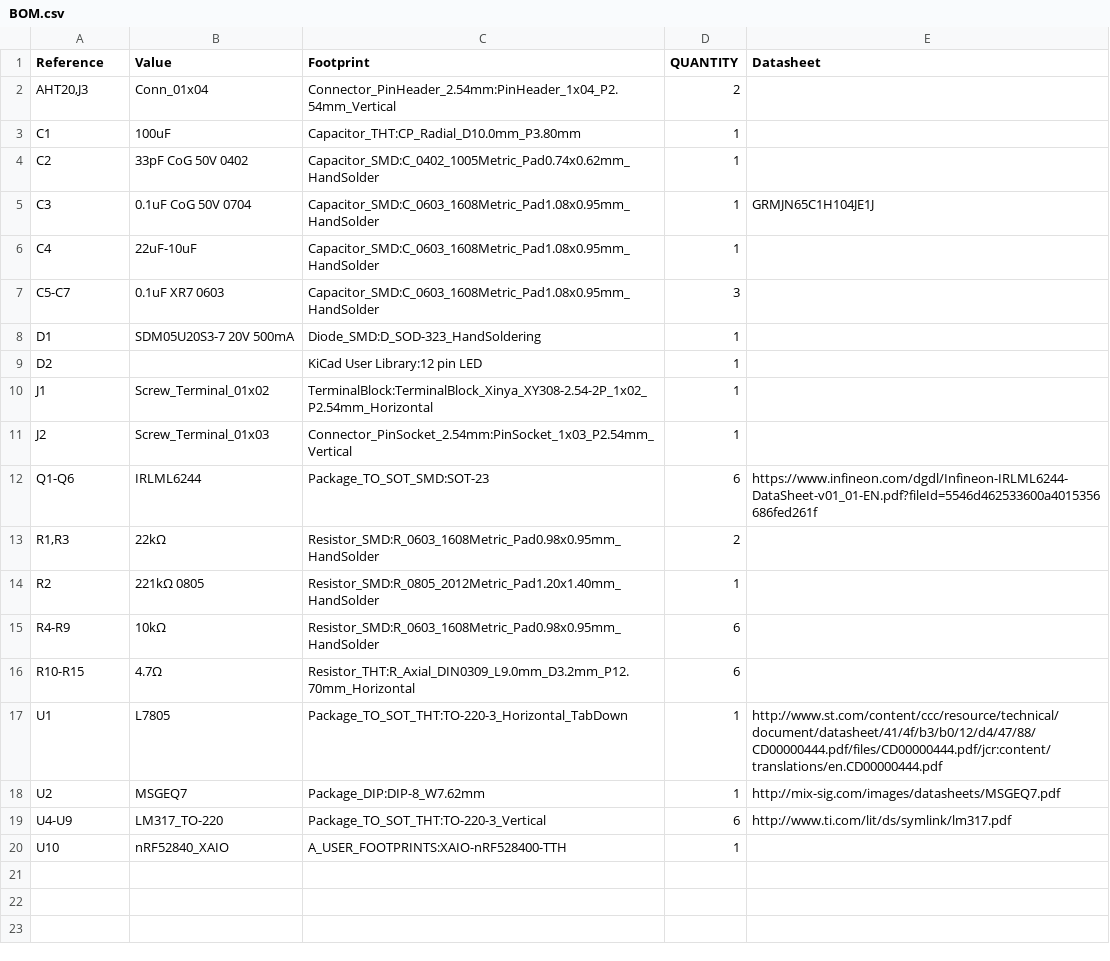
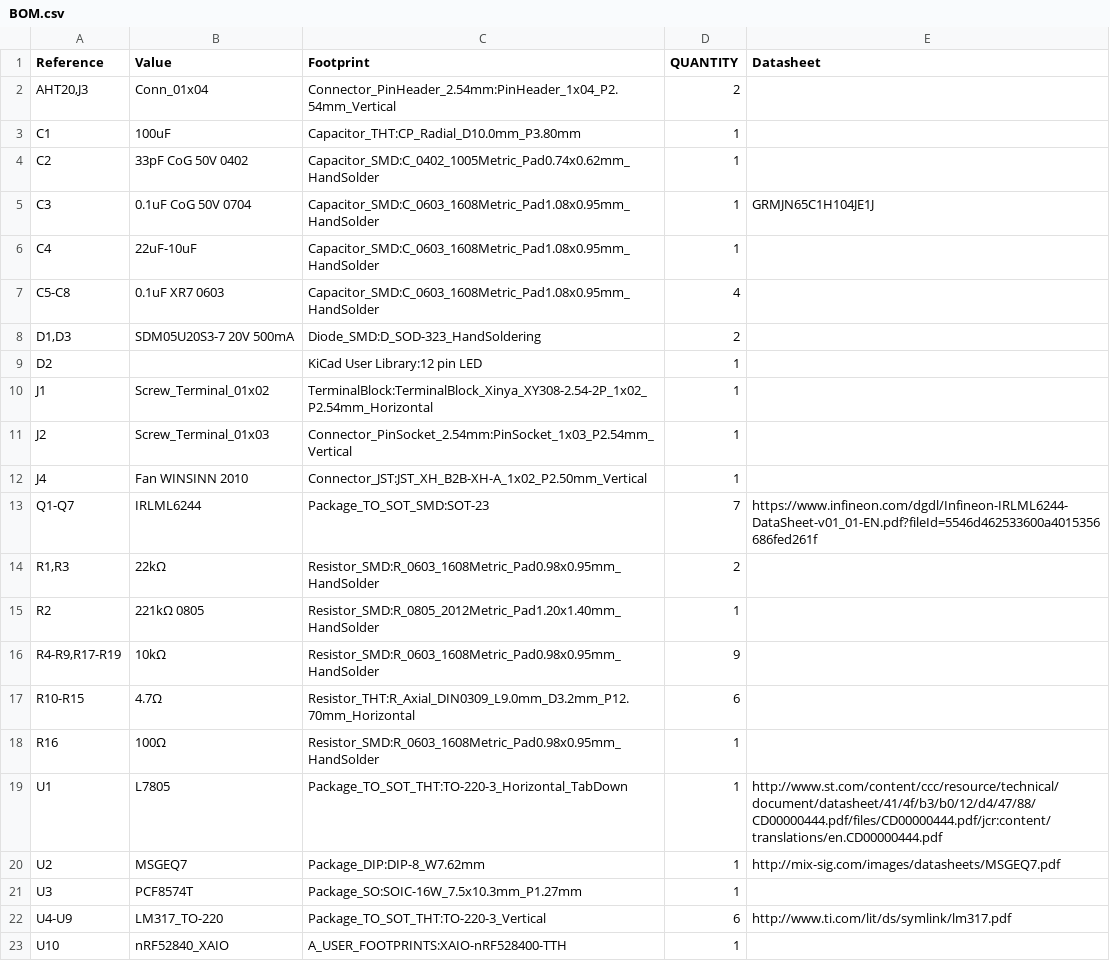
Before and after one commit to douggmill/RGBWYV-Light, a CSV file: RGBYVW_Schematic_PCB/BOM.csv, drawn as a sheet.

Commit message:
Main schematic: add on-board PCF8574 fan driver
- U3 PCF8574T (SOIC-16) on SDA/SCL, VDD 3V3, A0-A2 to GND (address 0x20, matches pcf.begin(0x20))
- C8 0.1uF 0603 decoupling; R18/R19 10k 0603 I2C pull-ups to 3V3
- P2 (firmware fan pin, HIGH = on) -> FAN_EN -> R16 100R -> Q7 IRLML6244 gate, R17 10k gate pull-down
- Q7 low-side switch for J4 (JST-XH 2-pin, Fan WINSINN 2010) on the 5V rail, D3 SDM05U20S3-7 flyback
- ERC: 0 errors. Parts not yet on the PCB (Update PCB from Schematic needed)
- Regenerated BOM and reports; README fan-circuit status

```diff
--- a/RGBYVW_Schematic_PCB/BOM.csv
+++ b/RGBYVW_Schematic_PCB/BOM.csv
@@ -6,4 +6,4 @@
 "C4","22uF-10uF","Capacitor_SMD:C_0603_1608Metric_Pad1.08x0.95mm_HandSolder","1",""
-"C5-C7","0.1uF XR7 0603","Capacitor_SMD:C_0603_1608Metric_Pad1.08x0.95mm_HandSolder","3",""
-"D1","SDM05U20S3-7 20V 500mA","Diode_SMD:D_SOD-323_HandSoldering","1",""
+"C5-C8","0.1uF XR7 0603","Capacitor_SMD:C_0603_1608Metric_Pad1.08x0.95mm_HandSolder","4",""
+"D1,D3","SDM05U20S3-7 20V 500mA","Diode_SMD:D_SOD-323_HandSoldering","2",""
 "D2","","KiCad User Library:12 pin LED","1",""
@@ -11,9 +11,12 @@
 "J2","Screw_Terminal_01x03","Connector_PinSocket_2.54mm:PinSocket_1x03_P2.54mm_Vertical","1",""
-"Q1-Q6","IRLML6244","Package_TO_SOT_SMD:SOT-23","6","https://www.infineon.com/dgdl/Infineon-IRLML6244-DataSheet-v01_01-EN.pdf?fileId=5546d462533600a4015356686fed261f"
+"J4","Fan WINSINN 2010","Connector_JST:JST_XH_B2B-XH-A_1x02_P2.50mm_Vertical","1",""
+"Q1-Q7","IRLML6244","Package_TO_SOT_SMD:SOT-23","7","https://www.infineon.com/dgdl/Infineon-IRLML6244-DataSheet-v01_01-EN.pdf?fileId=5546d462533600a4015356686fed261f"
 "R1,R3","22kΩ","Resistor_SMD:R_0603_1608Metric_Pad0.98x0.95mm_HandSolder","2",""
 "R2","221kΩ 0805","Resistor_SMD:R_0805_2012Metric_Pad1.20x1.40mm_HandSolder","1",""
-"R4-R9","10kΩ","Resistor_SMD:R_0603_1608Metric_Pad0.98x0.95mm_HandSolder","6",""
+"R4-R9,R17-R19","10kΩ","Resistor_SMD:R_0603_1608Metric_Pad0.98x0.95mm_HandSolder","9",""
 "R10-R15","4.7Ω","Resistor_THT:R_Axial_DIN0309_L9.0mm_D3.2mm_P12.70mm_Horizontal","6",""
+"R16","100Ω","Resistor_SMD:R_0603_1608Metric_Pad0.98x0.95mm_HandSolder","1",""
 "U1","L7805","Package_TO_SOT_THT:TO-220-3_Horizontal_TabDown","1","http://www.st.com/content/ccc/resource/technical/document/datasheet/41/4f/b3/b0/12/d4/47/88/CD00000444.pdf/files/CD00000444.pdf/jcr:content/translations/en.CD00000444.pdf"
 "U2","MSGEQ7","Package_DIP:DIP-8_W7.62mm","1","http://mix-sig.com/images/datasheets/MSGEQ7.pdf"
+"U3","PCF8574T","Package_SO:SOIC-16W_7.5x10.3mm_P1.27mm","1",""
 "U4-U9","LM317_TO-220","Package_TO_SOT_THT:TO-220-3_Vertical","6","http://www.ti.com/lit/ds/symlink/lm317.pdf"
```
Also changed, not shown: RGBYVW_Schematic_PCB/reports/nRF52840_RGBWYV_bom.csv, 7 other files.
